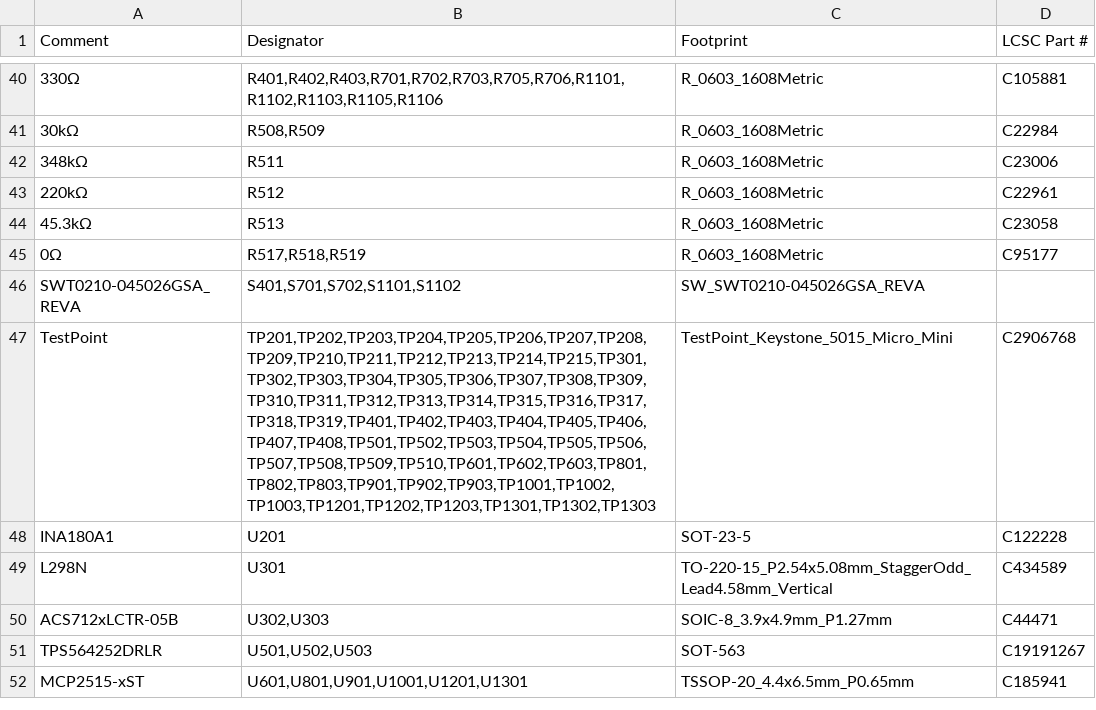
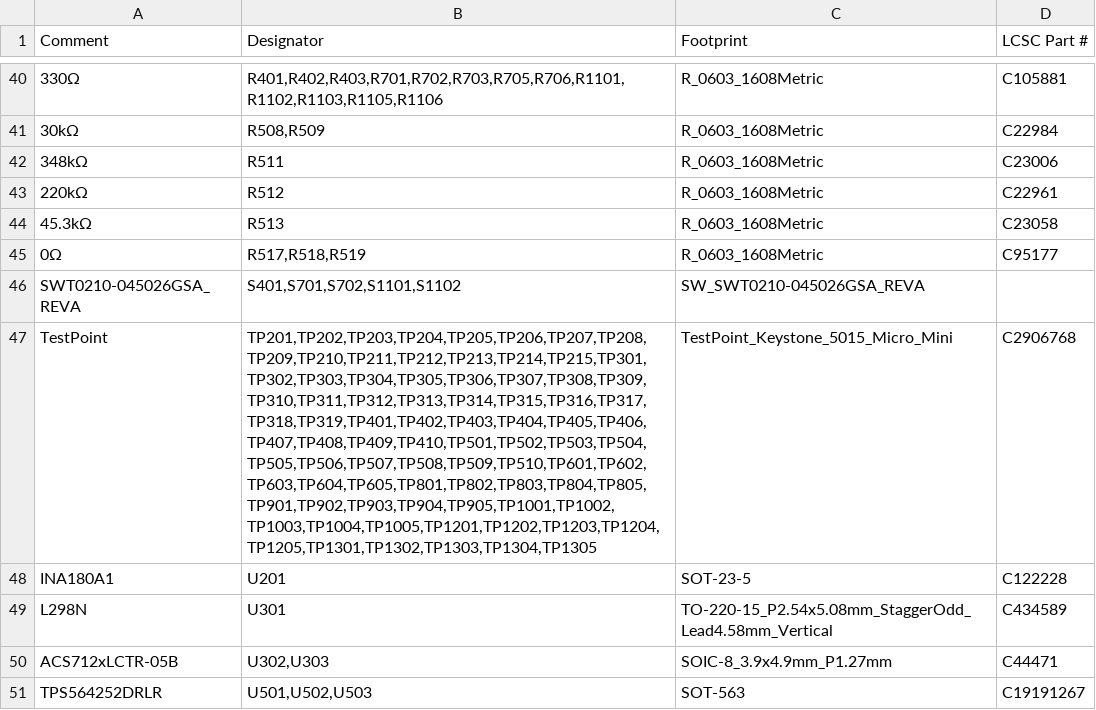
Before and after one commit to johnb302/cmu-embedded, a CSV file: pcb/bom/BOM_JLCPCB.csv, drawn as a sheet; only a part is shown, gaps mark what is left out; the shorter side is filled out with more unchanged rows; the diff names each change by its address in the sheet, - before the commit and + after, or states it on an @@ line.

```diff
--- a/pcb/bom/BOM_JLCPCB.csv
+++ b/pcb/bom/BOM_JLCPCB.csv
-B47 (Designator): TP201,TP202,TP203,TP204,TP205,TP206,TP207,TP208,TP209,TP210,TP211,TP212,TP213,TP214,TP215,TP301,TP302,TP303,TP304,TP305,TP306,TP307,TP308,TP309,TP310,TP311,TP312,TP313,TP314,TP315,TP316,TP317,TP318,TP319,TP401,TP402,TP403,TP404,TP405,TP406,TP407,TP408,TP501,TP502,TP503,TP504,TP505,TP506,TP507,TP508,TP509,TP510,TP601,TP602,TP603,TP801,TP802,TP803,TP901,TP902,TP903,TP1001,TP1002,TP1003,TP1201,TP1202,TP1203,TP1301,TP1302,TP1303
+B47 (Designator): TP201,TP202,TP203,TP204,TP205,TP206,TP207,TP208,TP209,TP210,TP211,TP212,TP213,TP214,TP215,TP301,TP302,TP303,TP304,TP305,TP306,TP307,TP308,TP309,TP310,TP311,TP312,TP313,TP314,TP315,TP316,TP317,TP318,TP319,TP401,TP402,TP403,TP404,TP405,TP406,TP407,TP408,TP409,TP410,TP501,TP502,TP503,TP504,TP505,TP506,TP507,TP508,TP509,TP510,TP601,TP602,TP603,TP604,TP605,TP801,TP802,TP803,TP804,TP805,TP901,TP902,TP903,TP904,TP905,TP1001,TP1002,TP1003,TP1004,TP1005,TP1201,TP1202,TP1203,TP1204,TP1205,TP1301,TP1302,TP1303,TP1304,TP1305
```
Also changed, not shown: pcb/bom/BOM_full.csv, pcb/bom/Shelf_parts.csv, 4 other files.
